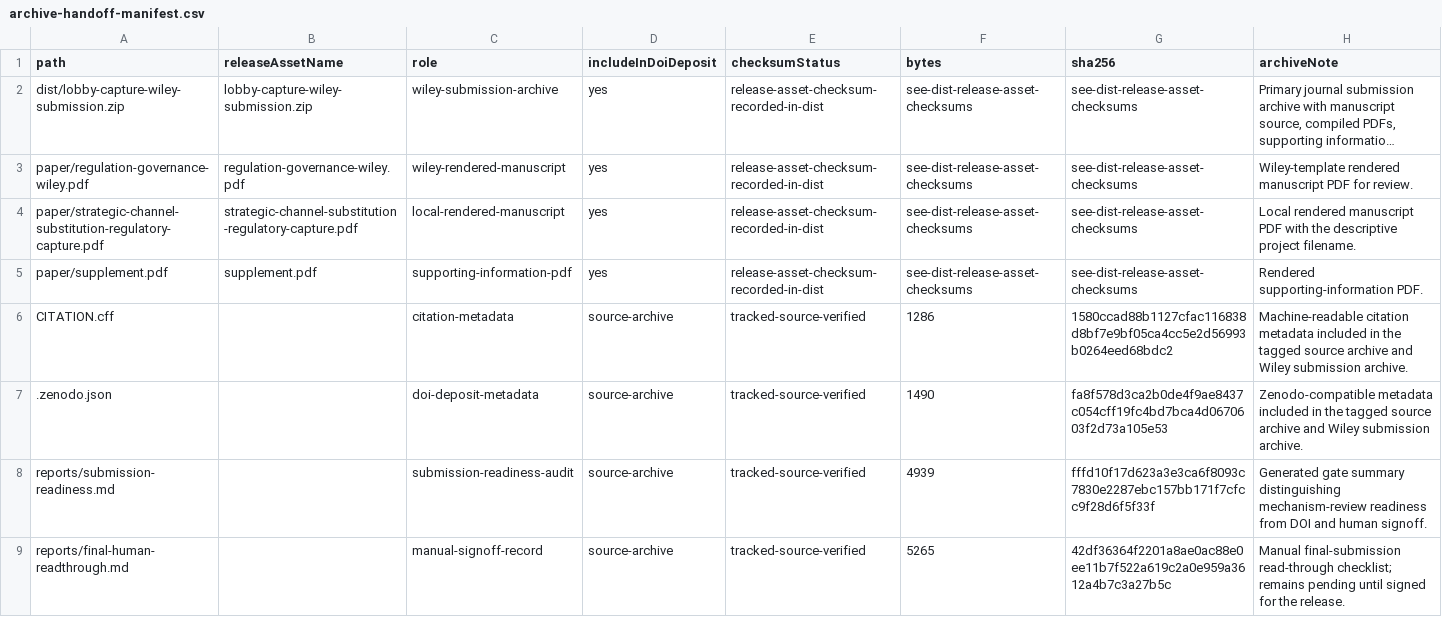
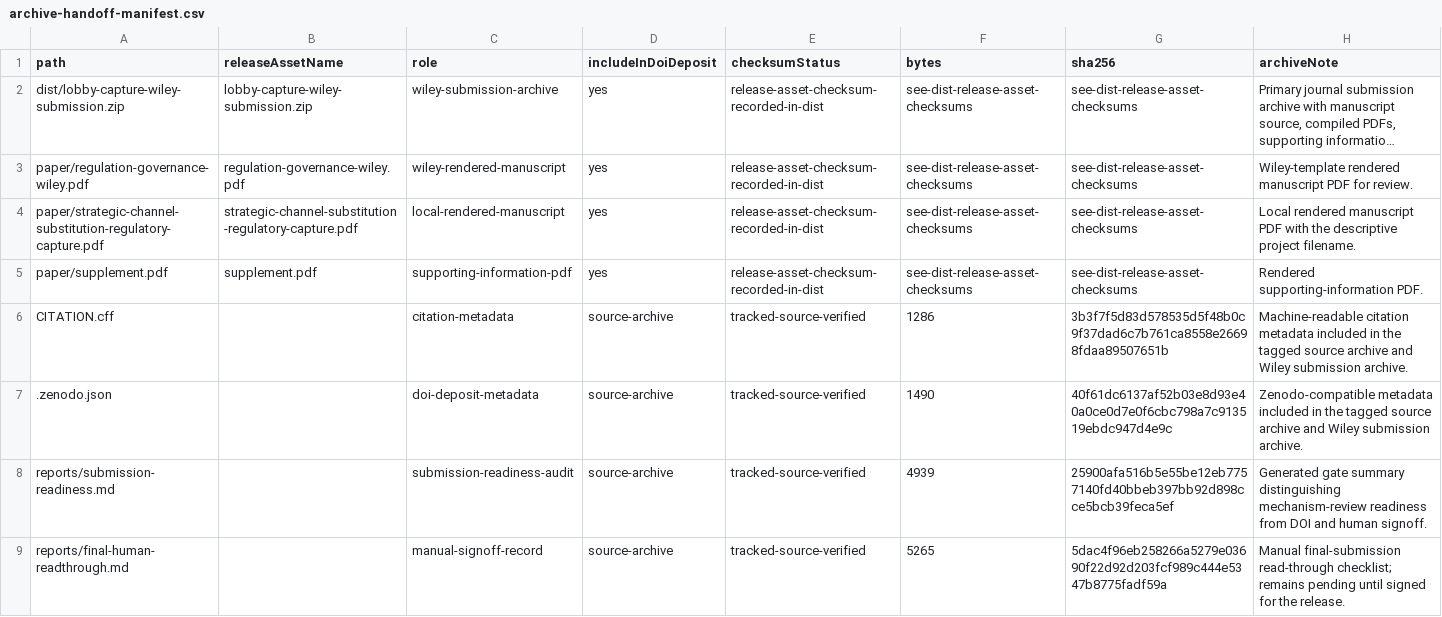
Before and after one commit to Jacoba1100254352/lobby-capture-simulator, a CSV file: reports/archive-handoff-manifest.csv, drawn as a sheet; long unchanged cells end in ….

```diff
--- a/reports/archive-handoff-manifest.csv
+++ b/reports/archive-handoff-manifest.csv
@@ -5,5 +5,5 @@ paper/strategic-channel-substitution-regulatory-capture.pdf,strategic-channel-su
 paper/supplement.pdf,supplement.pdf,supporting-information-pdf,yes,release-asset-checksum-recorded-in-dist,see-dist-release-asset-checksums,see-dist-release-asset-checksums,Rendered supporting-information PDF.
-CITATION.cff,,citation-metadata,source-archive,tracked-source-verified,1286,1580ccad88b1127cfac116838d8bf7e9bf05ca4cc5e2d56993b0264eed68bdc2,Machine-readable citation metadata included in the tagged source archive and Wiley submission archive.
-.zenodo.json,,doi-deposit-metadata,source-archive,tracked-source-verified,1490,fa8f578d3ca2b0de4f9ae8437c054cff19fc4bd7bca4d0670603f2d73a105e53,Zenodo-compatible metadata included in the tagged source archive and Wiley submission archive.
-reports/submission-readiness.md,,submission-readiness-audit,source-archive,tracked-source-verified,4939,fffd10f17d623a3e3ca6f8093c7830e2287ebc157bb171f7cfcc9f28d6f5f33f,Generated gate summary distinguishing mechanism-review readiness from DOI and human signoff.
-reports/final-human-readthrough.md,,manual-signoff-record,source-archive,tracked-source-verified,5265,42df36364f2201a8ae0ac88e0ee11b7f522a619c2a0e959a3612a4b7c3a27b5c,Manual final-submission read-through checklist; remains pending until signed for the release.
+CITATION.cff,,citation-metadata,source-archive,tracked-source-verified,1286,3b3f7f5d83d578535d5f48b0c9f37dad6c7b761ca8558e26698fdaa89507651b,Machine-readable citation metadata included in the tagged source archive and Wiley submission archive.
+.zenodo.json,,doi-deposit-metadata,source-archive,tracked-source-verified,1490,40f61dc6137af52b03e8d93e40a0ce0d7e0f6cbc798a7c913519ebdc947d4e9c,Zenodo-compatible metadata included in the tagged source archive and Wiley submission archive.
+reports/submission-readiness.md,,submission-readiness-audit,source-archive,tracked-source-verified,4939,25900afa516b5e55be12eb7757140fd40bbeb397bb92d898cce5bcb39feca5ef,Generated gate summary distinguishing mechanism-review readiness from DOI and human signoff.
+reports/final-human-readthrough.md,,manual-signoff-record,source-archive,tracked-source-verified,5265,5dac4f96eb258266a5279e03690f22d92d203fcf989c444e5347b8775fadf59a,Manual final-submission read-through checklist; remains pending until signed for the release.
```
Also changed, not shown: reports/doi-deposit-readiness.csv, reports/policy-claim-language-audit.csv, 26 other files.
